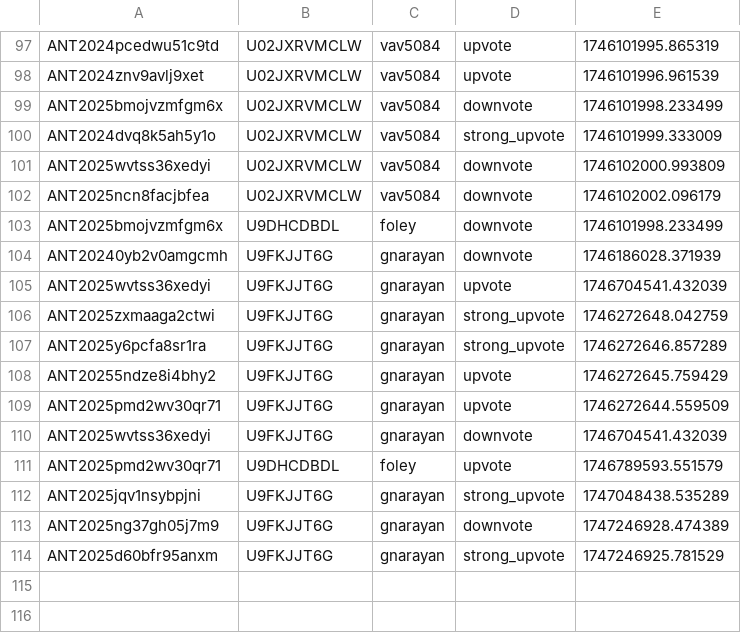
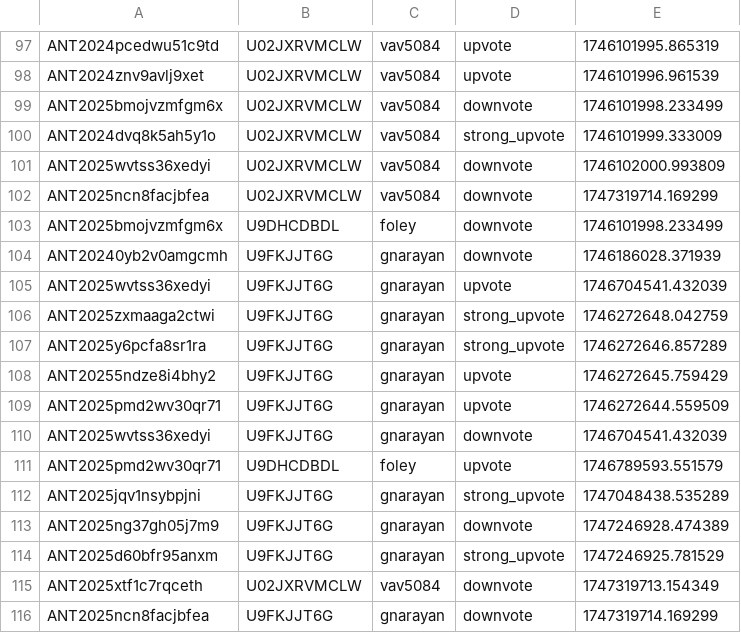
Before and after one commit to VTDA-Group/antares-filter-slackbots, a CSV file: data/LAISS_anomalies/voting_history.csv, drawn as a sheet; only a part is shown, gaps mark what is left out.

```diff
--- a/data/LAISS_anomalies/voting_history.csv
+++ b/data/LAISS_anomalies/voting_history.csv
@@ -101,3 +101,3 @@ ANT2024dvq8k5ah5y1o,U02JXRVMCLW,vav5084,strong_upvote,1746101999.333009
 ANT2025wvtss36xedyi,U02JXRVMCLW,vav5084,downvote,1746102000.993809
-ANT2025ncn8facjbfea,U02JXRVMCLW,vav5084,downvote,1746102002.096179
+ANT2025ncn8facjbfea,U02JXRVMCLW,vav5084,downvote,1747319714.169299
 ANT2025bmojvzmfgm6x,U9DHCDBDL,foley,downvote,1746101998.233499
@@ -114 +114,3 @@ ANT2025ng37gh05j7m9,U9FKJJT6G,gnarayan,downvote,1747246928.474389
 ANT2025d60bfr95anxm,U9FKJJT6G,gnarayan,strong_upvote,1747246925.781529
+ANT2025xtf1c7rqceth,U02JXRVMCLW,vav5084,downvote,1747319713.154349
+ANT2025ncn8facjbfea,U9FKJJT6G,gnarayan,downvote,1747319714.169299
```
Also changed, not shown: data/superphot-plus-bright/voting_history.csv.
